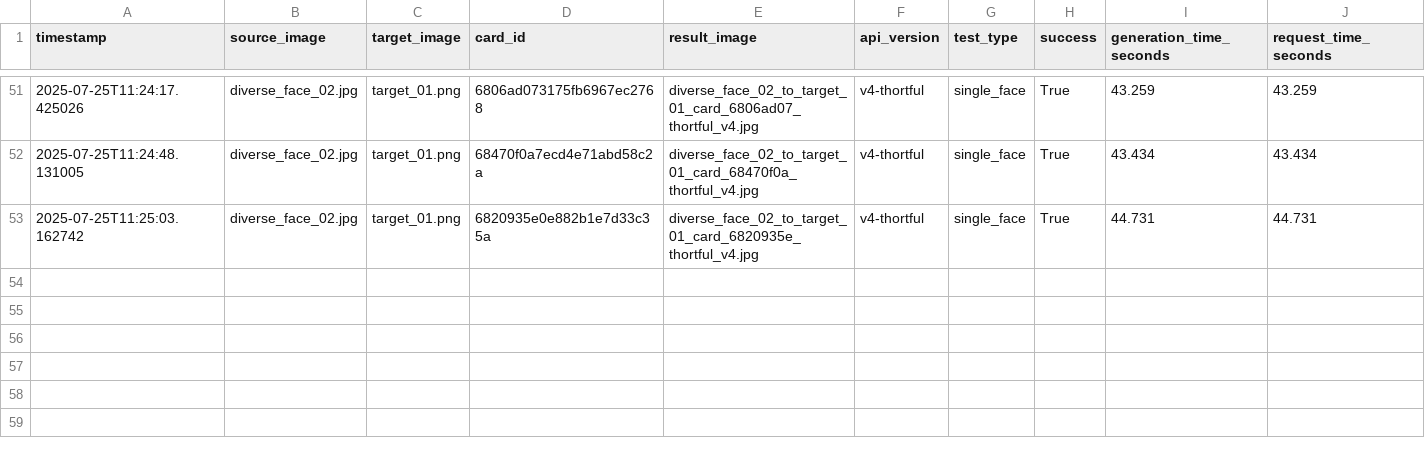
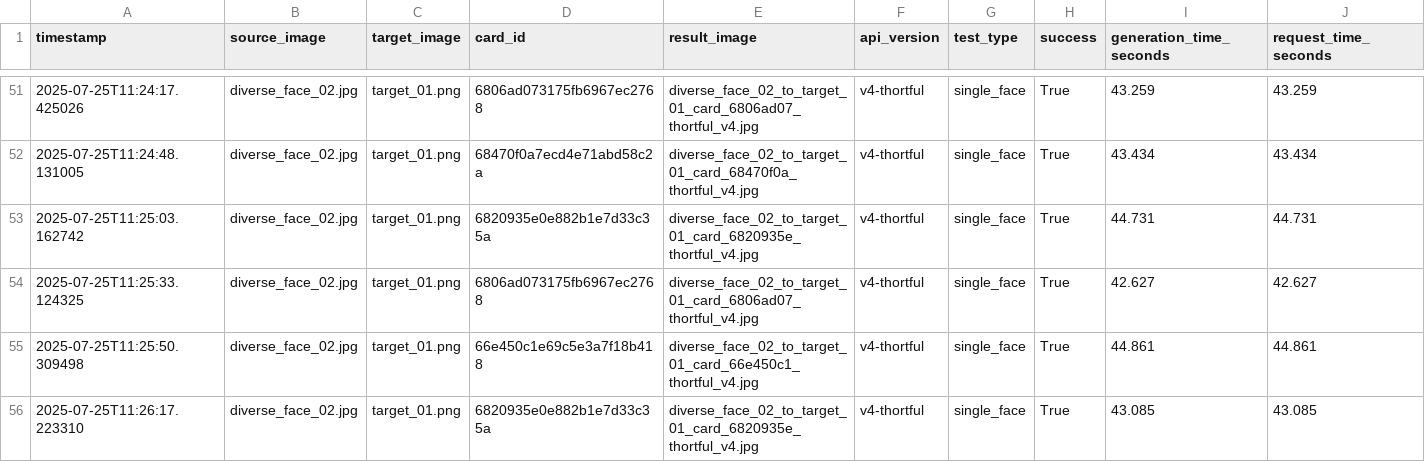
Before and after one commit to lukejeffthortful/face-swap-tester, a CSV file: thortful-v4-single-face/logs/thortful_diverse_face_tests.csv, drawn as a sheet; only a part is shown, gaps mark what is left out; rows hold the shown columns only; the diff names each change by its address in the sheet, - before the commit and + after, or states it on an @@ line.

```diff
--- a/thortful-v4-single-face/logs/thortful_diverse_face_tests.csv
+++ b/thortful-v4-single-face/logs/thortful_diverse_face_tests.csv
+row 54: 2025-07-25T11:25:33.124325 | diverse_face_02.jpg | target_01.png | 6806ad073175fb6967ec2768 | diverse_face_02_to_target_01_card_6806ad07_thortful_v4.jpg | v4-thortful | single_face | True | 42.627 | 42.627
+row 55: 2025-07-25T11:25:50.309498 | diverse_face_02.jpg | target_01.png | 66e450c1e69c5e3a7f18b418 | diverse_face_02_to_target_01_card_66e450c1_thortful_v4.jpg | v4-thortful | single_face | True | 44.861 | 44.861
+row 56: 2025-07-25T11:26:17.223310 | diverse_face_02.jpg | target_01.png | 6820935e0e882b1e7d33c35a | diverse_face_02_to_target_01_card_6820935e_thortful_v4.jpg | v4-thortful | single_face | True | 43.085 | 43.085
```
Also changed, not shown: 3 other files.
